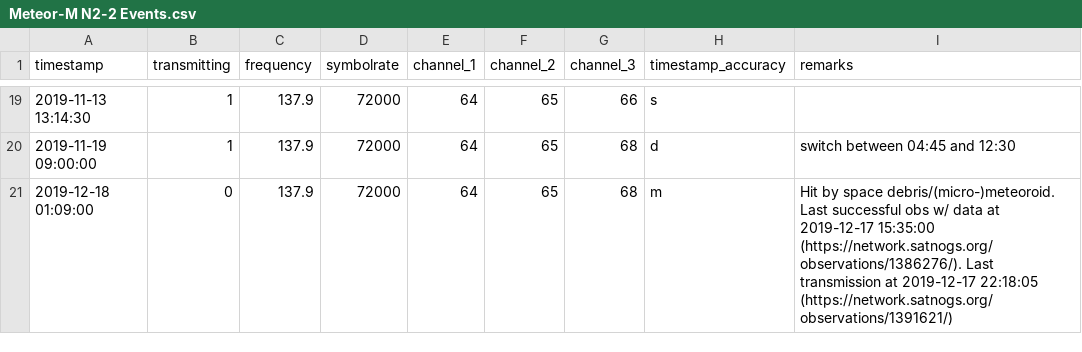
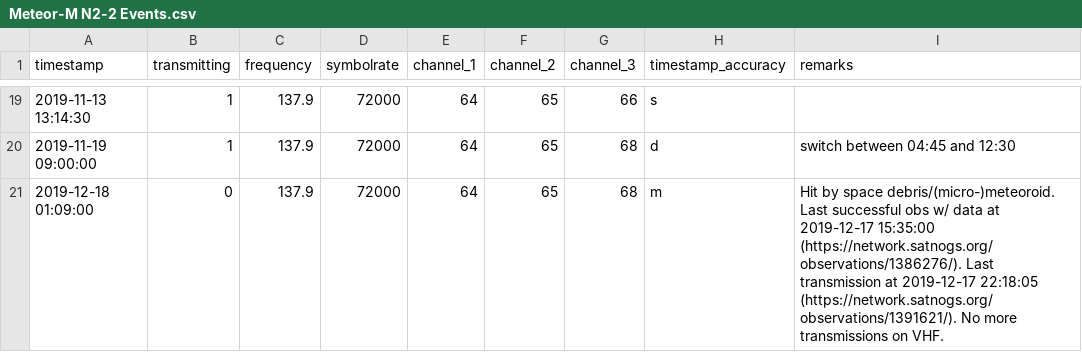
Before and after one commit to benelsen/weather_satellites, a CSV file: events/Meteor-M N2-2 Events.csv, drawn as a sheet; only a part is shown, gaps mark what is left out.

Commit message:
Update Meteor-M N2-2 Events.csv

```diff
--- a/events/Meteor-M N2-2 Events.csv
+++ b/events/Meteor-M N2-2 Events.csv
@@ -20,2 +20,2 @@ timestamp,transmitting,frequency,symbolrate,channel_1,channel_2,channel_3,timest
 2019-11-19 09:00:00,1,137.9,72000,64,65,68,d,"switch between 04:45 and 12:30"
-2019-12-18 01:09:00,0,137.9,72000,64,65,68,m,"Hit by space debris/(micro-)meteoroid. Last successful obs w/ data at 2019-12-17 15:35:00 (https://network.satnogs.org/observations/1386276/). Last transmission at 2019-12-17 22:18:05 (https://network.satnogs.org/observations/1391621/)"
+2019-12-18 01:09:00,0,137.9,72000,64,65,68,m,"Hit by space debris/(micro-)meteoroid. Last successful obs w/ data at 2019-12-17 15:35:00 (https://network.satnogs.org/observations/1386276/). Last transmission at 2019-12-17 22:18:05 (https://network.satnogs.org/observations/1391621/). No more transmissions on VHF."
```
